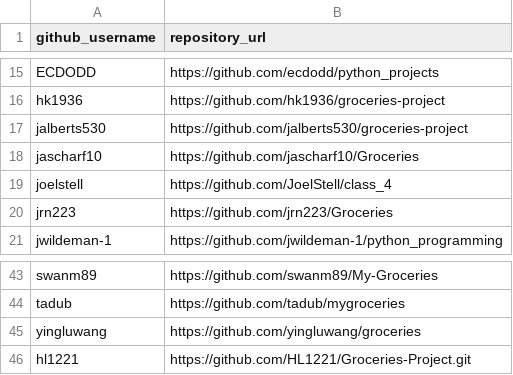
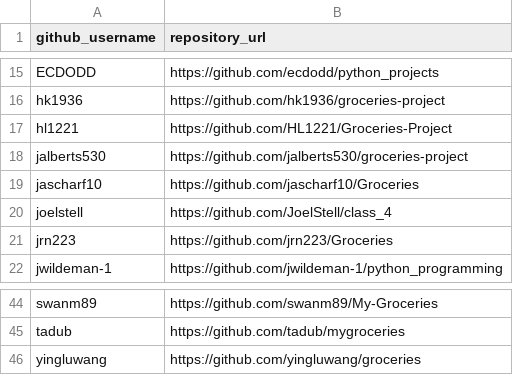
Before and after one commit to prof-rossetti/nyu-info-2335-201706, a CSV file: projects/groceries/submissions.csv, drawn as a sheet; only a part is shown, gaps mark what is left out; removed rows and columns are numbered as before the commit, all else as after; the diff names each change by its address in the sheet, - before the commit and + after, or states it on an @@ line.

Commit message:
alpha order

```diff
--- a/projects/groceries/submissions.csv
+++ b/projects/groceries/submissions.csv
+row 17: hl1221 | https://github.com/HL1221/Groceries-Project
-row 46: hl1221 | https://github.com/HL1221/Groceries-Project.git
```
